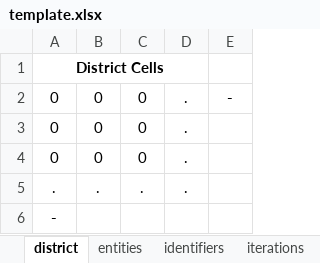
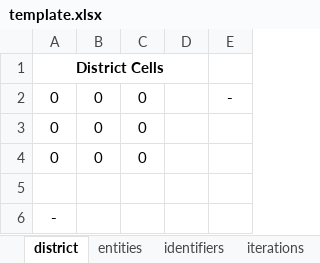
Before and after one commit to samgeorgedixon/entity_organisation_program, an Excel workbook: spreadsheets/template.xlsx, sheet district, drawn as a sheet; values as stored, in another font and other column widths than the file's, no borders; conditional formats not drawn; the diff names each change by its address in the sheet, - before the commit and + after, or states it on an @@ line.

```diff
--- a/spreadsheets/template.xlsx (sheet district)
+++ b/spreadsheets/template.xlsx (sheet district)
-D2:D4: .
+D2:D4: (empty)
-row 5: . | . | . | .
+row 5: (empty)
```
Also changed, not shown: sheet zones, sheet iterations, sheet entities, sheet identifiers, 13 other files.
